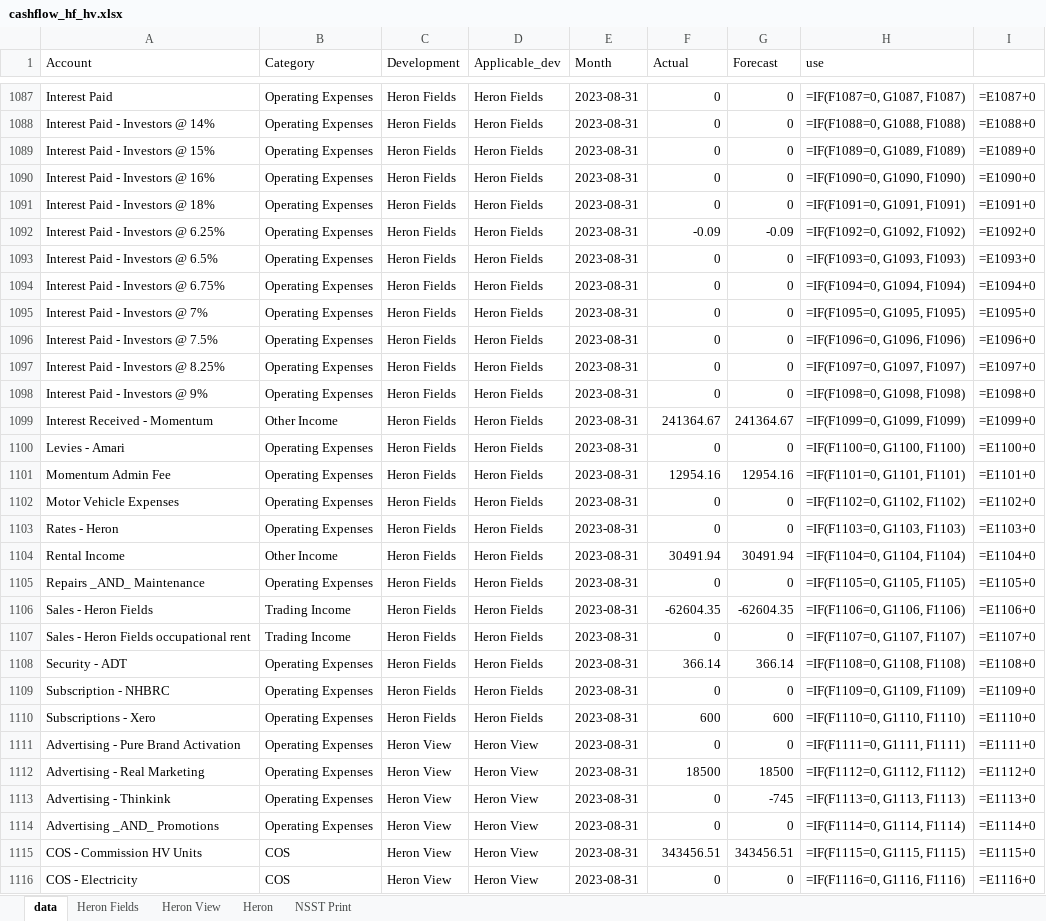
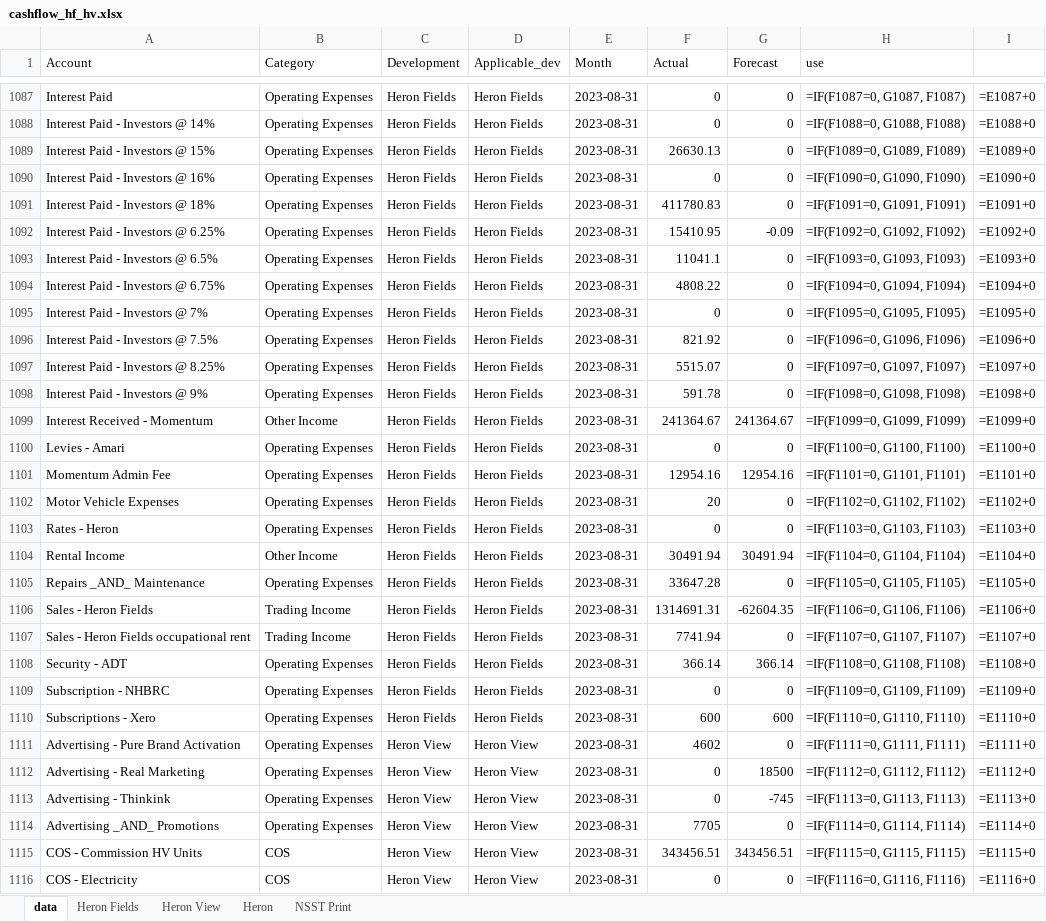
Before and after one commit to WayneBruton/fastapi-python, an Excel workbook: cashflow_p&l_files/cashflow_hf_hv.xlsx, sheet data, drawn as a sheet; only a part is shown, gaps mark what is left out; values as stored, in another font and other column widths than the file's, no borders; formulas without a stored value are shown as written; the diff covers the shown part only; the diff names each change by its address in the sheet, - before the commit and + after, or states it on an @@ line.

```diff
--- a/cashflow_p&l_files/cashflow_hf_hv.xlsx (sheet data)
+++ b/cashflow_p&l_files/cashflow_hf_hv.xlsx (sheet data)
-F1089 (Actual): 0
+F1089 (Actual): 26630.13
-F1091 (Actual): 0
+F1091 (Actual): 411780.83
-F1092 (Actual): -0.09
+F1092 (Actual): 15410.95
-F1093 (Actual): 0
+F1093 (Actual): 11041.1
-F1094 (Actual): 0
+F1094 (Actual): 4808.22
-F1096 (Actual): 0
+F1096 (Actual): 821.92
-F1097 (Actual): 0
+F1097 (Actual): 5515.07
-F1098 (Actual): 0
+F1098 (Actual): 591.78
-F1102 (Actual): 0
+F1102 (Actual): 20
-F1105 (Actual): 0
+F1105 (Actual): 33647.28
-F1106 (Actual): -62604.35
+F1106 (Actual): 1314691.31
-F1107 (Actual): 0
+F1107 (Actual): 7741.94
-F1111 (Actual): 0
+F1111 (Actual): 4602
-F1112 (Actual): 18500
+F1112 (Actual): 0
-F1114 (Actual): 0
+F1114 (Actual): 7705
```
Also changed, not shown: 231 edited cells elsewhere in this sheet, sheet NSST Print, hidden cells, 31 other files.
